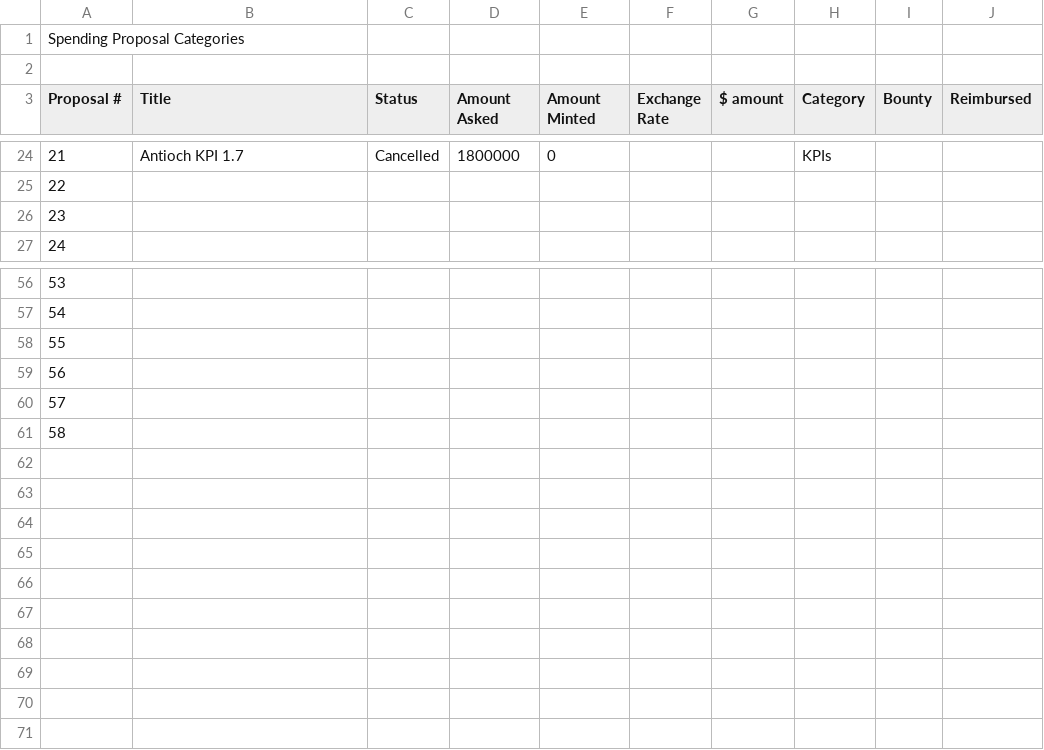
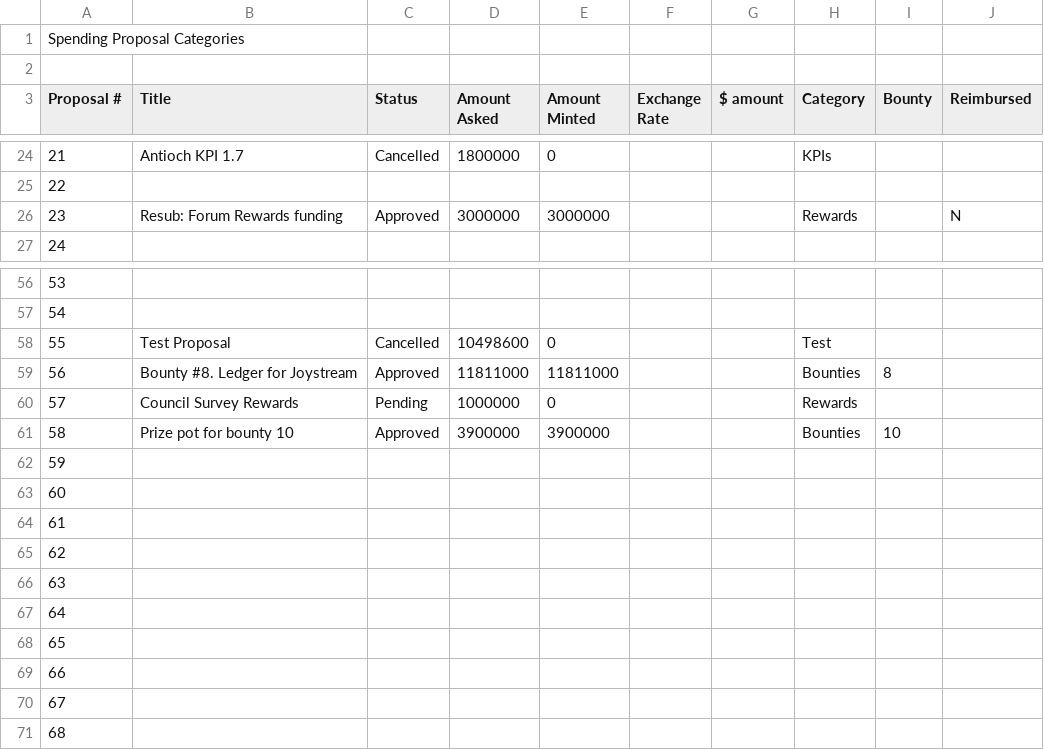
Before and after one commit to Joystream/community-repo, a CSV file: documentation/spending_proposal_categories.csv, drawn as a sheet; only a part is shown, gaps mark what is left out; addresses are those after the commit; the diff names each change by its address in the sheet, - before the commit and + after, or states it on an @@ line.

Commit message:
Update spending_proposal_categories.csv

```diff
--- a/documentation/spending_proposal_categories.csv
+++ b/documentation/spending_proposal_categories.csv
-B26 (Title): (empty)
+B26 (Title): Resub: Forum Rewards funding
-C26 (Status): (empty)
+C26 (Status): Approved
-D26 (Amount Asked): (empty)
+D26 (Amount Asked): 3000000
-E26 (Amount Minted): (empty)
+E26 (Amount Minted): 3000000
-H26 (Category): (empty)
+H26 (Category): Rewards
-J26 (Reimbursed): (empty)
+J26 (Reimbursed): N
+row 58: 55 | Test Proposal | Cancelled | 10498600 | 0 |  |  | Test
+row 59: 56 | Bounty #8. Ledger for Joystream | Approved | 11811000 | 11811000 |  |  | Bounties | 8
+row 60: 57 | Council Survey Rewards | Pending | 1000000 | 0 |  |  | Rewards
+row 61: 58 | Prize pot for bounty 10 | Approved | 3900000 | 3900000 |  |  | Bounties | 10
@@ column A (Proposal #) renumbered between rows 62 and 65 @@
+row 66: 63
+row 67: 64
+row 68: 65
+row 69: 66
+row 70: 67
+row 71: 68
```
